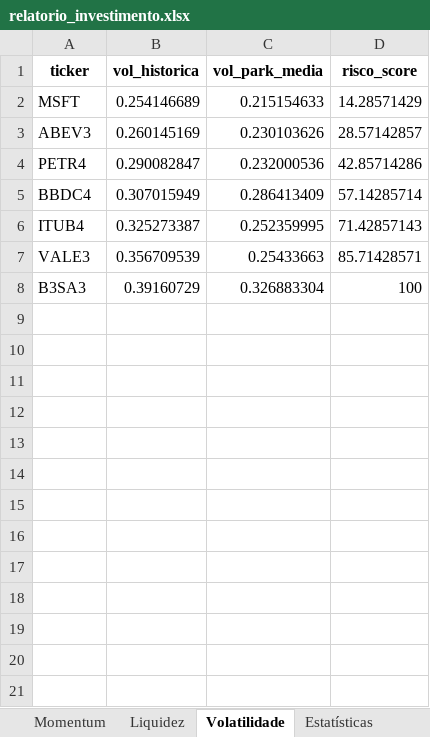
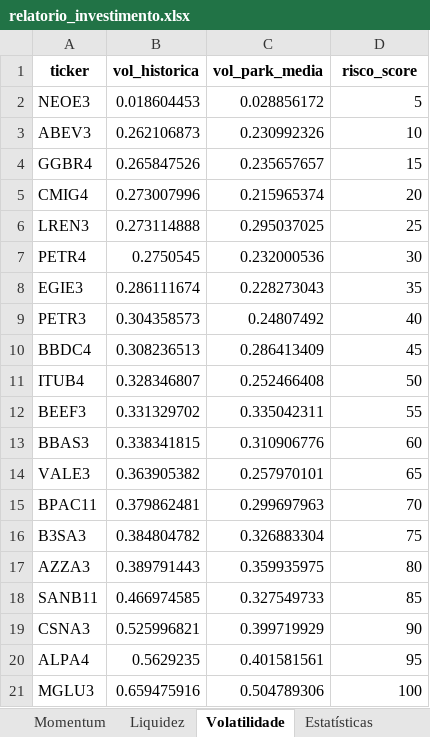
Before and after one commit to joaopedroguimaa/quant-project, an Excel workbook: reports/relatorio_investimento.xlsx, sheet Volatilidade, drawn as a sheet; values as stored, in another font and other column widths than the file's, no borders; removed rows and columns are numbered as before the commit, all else as after; the diff names each change by its address in the sheet, - before the commit and + after, or states it on an @@ line.

```diff
--- a/reports/relatorio_investimento.xlsx (sheet Volatilidade)
+++ b/reports/relatorio_investimento.xlsx (sheet Volatilidade)
-row 2: MSFT | 0.254146689 | 0.215154633 | 14.28571429
+row 2: NEOE3 | 0.018604453 | 0.028856172 | 5
-B3 (vol_historica): 0.260145169
+B3 (vol_historica): 0.262106873
-C3 (vol_park_media): 0.230103626
+C3 (vol_park_media): 0.230992326
-D3 (risco_score): 28.57142857
+D3 (risco_score): 10
+row 4: GGBR4 | 0.265847526 | 0.235657657 | 15
+row 5: CMIG4 | 0.273007996 | 0.215965374 | 20
+row 6: LREN3 | 0.273114888 | 0.295037025 | 25
-B7 (vol_historica): 0.290082847
+B7 (vol_historica): 0.2750545
-D7 (risco_score): 42.85714286
+D7 (risco_score): 30
+row 8: EGIE3 | 0.286111674 | 0.228273043 | 35
+row 9: PETR3 | 0.304358573 | 0.24807492 | 40
-B10 (vol_historica): 0.307015949
+B10 (vol_historica): 0.308236513
-D10 (risco_score): 57.14285714
+D10 (risco_score): 45
-B11 (vol_historica): 0.325273387
+B11 (vol_historica): 0.328346807
-C11 (vol_park_media): 0.252359995
+C11 (vol_park_media): 0.252466408
-D11 (risco_score): 71.42857143
+D11 (risco_score): 50
+row 12: BEEF3 | 0.331329702 | 0.335042311 | 55
+row 13: BBAS3 | 0.338341815 | 0.310906776 | 60
-B14 (vol_historica): 0.356709539
+B14 (vol_historica): 0.363905382
-C14 (vol_park_media): 0.25433663
+C14 (vol_park_media): 0.257970101
-D14 (risco_score): 85.71428571
+D14 (risco_score): 65
+row 15: BPAC11 | 0.379862481 | 0.299697963 | 70
-B16 (vol_historica): 0.39160729
+B16 (vol_historica): 0.384804782
-D16 (risco_score): 100
+D16 (risco_score): 75
+row 17: AZZA3 | 0.389791443 | 0.359935975 | 80
+row 18: SANB11 | 0.466974585 | 0.327549733 | 85
+row 19: CSNA3 | 0.525996821 | 0.399719929 | 90
+row 20: ALPA4 | 0.5629235 | 0.401581561 | 95
+row 21: MGLU3 | 0.659475916 | 0.504789306 | 100
```
Also changed, not shown: sheet Recomendações, sheet Liquidez, sheet Momentum, sheet Estatísticas, 5 other files.
